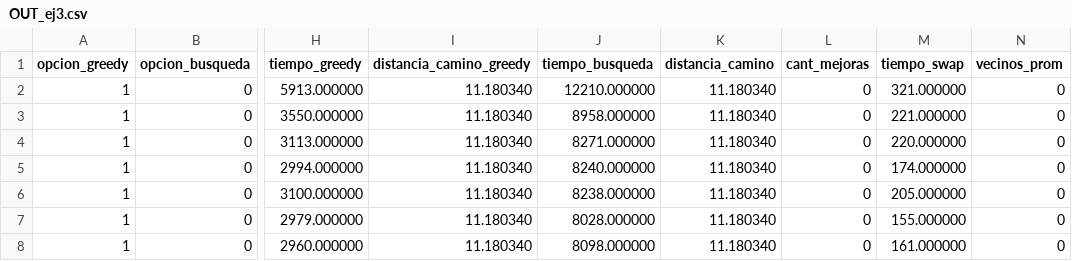
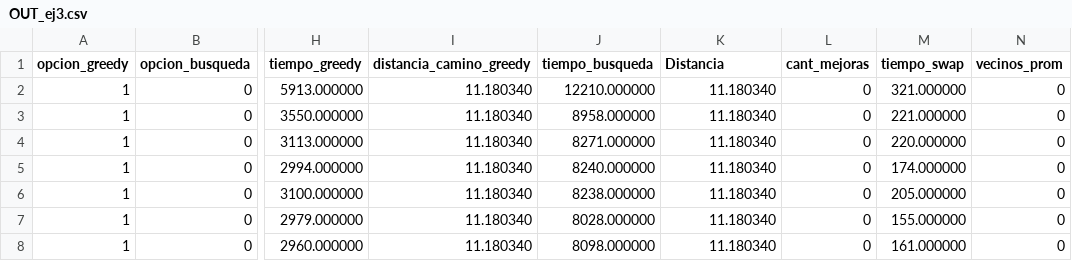
Before and after one commit to nicoluce/AED3-TP3, a CSV file: Experimentacion/Datasets/OUT_ej3.csv, drawn as a sheet; only a part is shown, gaps mark what is left out; the diff names each change by its address in the sheet, - before the commit and + after, or states it on an @@ line.

```diff
--- a/Experimentacion/Datasets/OUT_ej3.csv
+++ b/Experimentacion/Datasets/OUT_ej3.csv
-K1: distancia_camino
+K1: Distancia
```
Also changed, not shown: Experimentacion/Datasets/dataset_2_random.csv, 3 other files.
